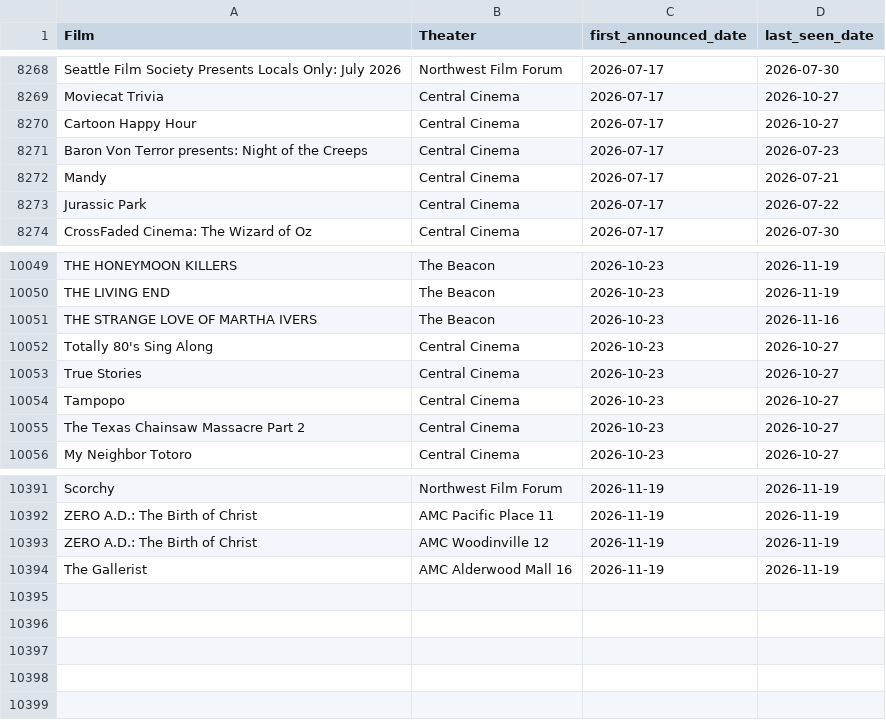
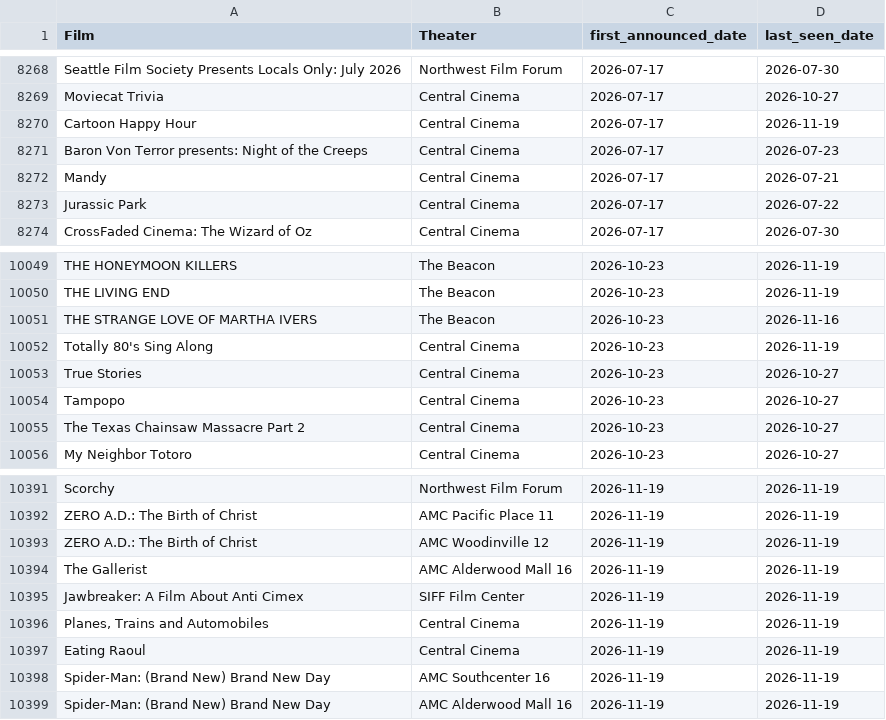
Before and after one commit to mattheuscolyn/reel-seattle, a CSV file: public/data/movies_announcements.csv, drawn as a sheet; only a part is shown, gaps mark what is left out.

```diff
--- a/public/data/movies_announcements.csv
+++ b/public/data/movies_announcements.csv
@@ -8272,3 +8272,3 @@ Seattle Film Society Presents Locals Only: July 2026,Northwest Film Forum,2026-0
 Moviecat Trivia,Central Cinema,2026-07-17,2026-10-27
-Cartoon Happy Hour,Central Cinema,2026-07-17,2026-10-27
+Cartoon Happy Hour,Central Cinema,2026-07-17,2026-11-19
 Baron Von Terror presents: Night of the Creeps,Central Cinema,2026-07-17,2026-07-23
@@ -10054,3 +10054,3 @@ THE LIVING END,The Beacon,2026-10-23,2026-11-19
 THE STRANGE LOVE OF MARTHA IVERS,The Beacon,2026-10-23,2026-11-16
-Totally 80's Sing Along,Central Cinema,2026-10-23,2026-10-27
+Totally 80's Sing Along,Central Cinema,2026-10-23,2026-11-19
 True Stories,Central Cinema,2026-10-23,2026-10-27
@@ -10397 +10397,6 @@ ZERO A.D.: The Birth of Christ,AMC Woodinville 12,2026-11-19,2026-11-19
 The Gallerist,AMC Alderwood Mall 16,2026-11-19,2026-11-19
+Jawbreaker: A Film About Anti Cimex,SIFF Film Center,2026-11-19,2026-11-19
+"Planes, Trains and Automobiles",Central Cinema,2026-11-19,2026-11-19
+Eating Raoul,Central Cinema,2026-11-19,2026-11-19
+Spider-Man: (Brand New) Brand New Day,AMC Southcenter 16,2026-11-19,2026-11-19
+Spider-Man: (Brand New) Brand New Day,AMC Alderwood Mall 16,2026-11-19,2026-11-19
```
Also changed, not shown: public/data/newly_announced.csv, public/indieshowtimes.csv, 31 other files.
